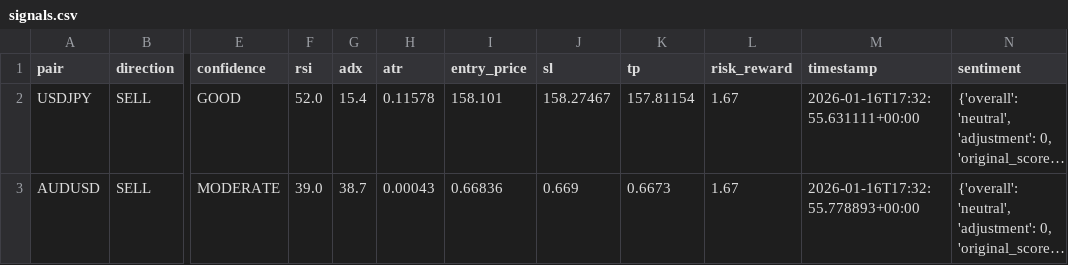
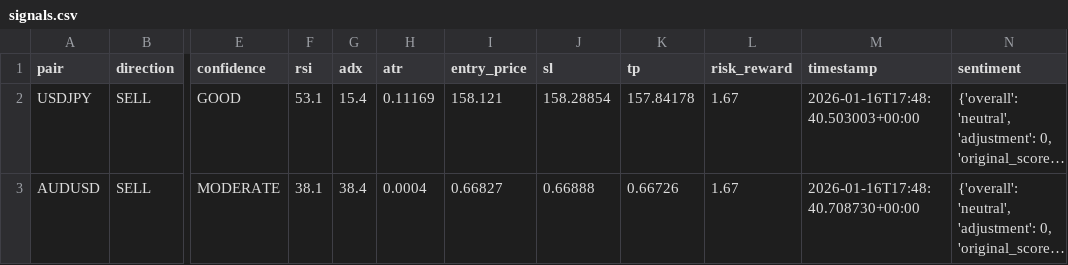
Before and after one commit to rahim-dotAI/forex-ai-models, a CSV file: signals.csv, drawn as a sheet; only a part is shown, gaps mark what is left out; long unchanged cells end in …; the diff names each change by its address in the sheet, - before the commit and + after, or states it on an @@ line.

```diff
--- a/signals.csv
+++ b/signals.csv
-F2 (rsi): 52.0
+F2 (rsi): 53.1
-H2 (atr): 0.11578
+H2 (atr): 0.11169
-I2 (entry_price): 158.101
+I2 (entry_price): 158.121
-J2 (sl): 158.27467
+J2 (sl): 158.28854
-K2 (tp): 157.81154
+K2 (tp): 157.84178
-M2 (timestamp): 2026-01-16T17:32:55.631111+00:00
+M2 (timestamp): 2026-01-16T17:48:40.503003+00:00
-F3 (rsi): 39.0
+F3 (rsi): 38.1
-G3 (adx): 38.7
+G3 (adx): 38.4
-H3 (atr): 0.00043
+H3 (atr): 0.0004
-I3 (entry_price): 0.66836
+I3 (entry_price): 0.66827
-J3 (sl): 0.669
+J3 (sl): 0.66888
-K3 (tp): 0.6673
+K3 (tp): 0.66726
-M3 (timestamp): 2026-01-16T17:32:55.778893+00:00
+M3 (timestamp): 2026-01-16T17:48:40.708730+00:00
```
Also changed, not shown: 4 other files.
